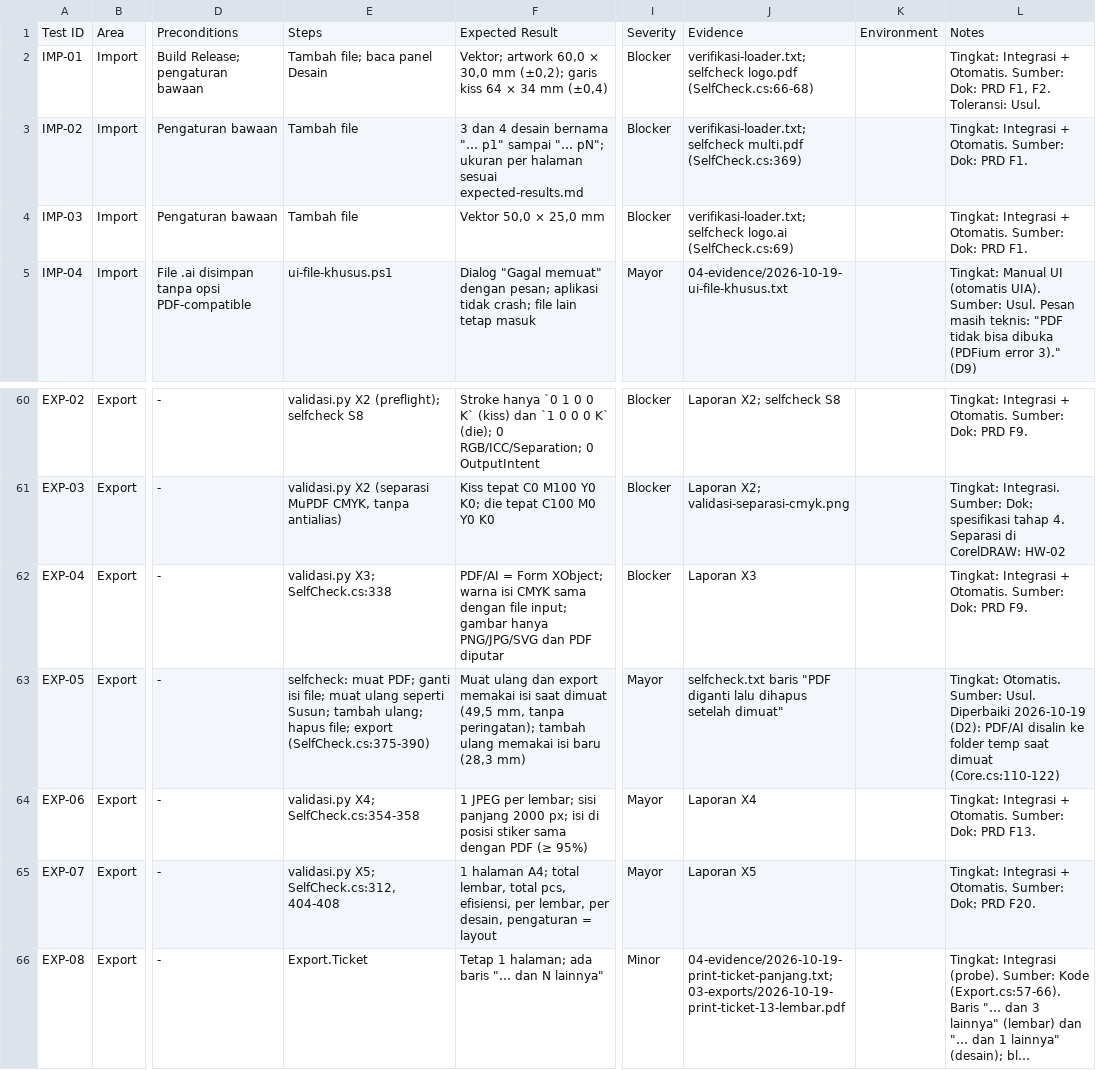
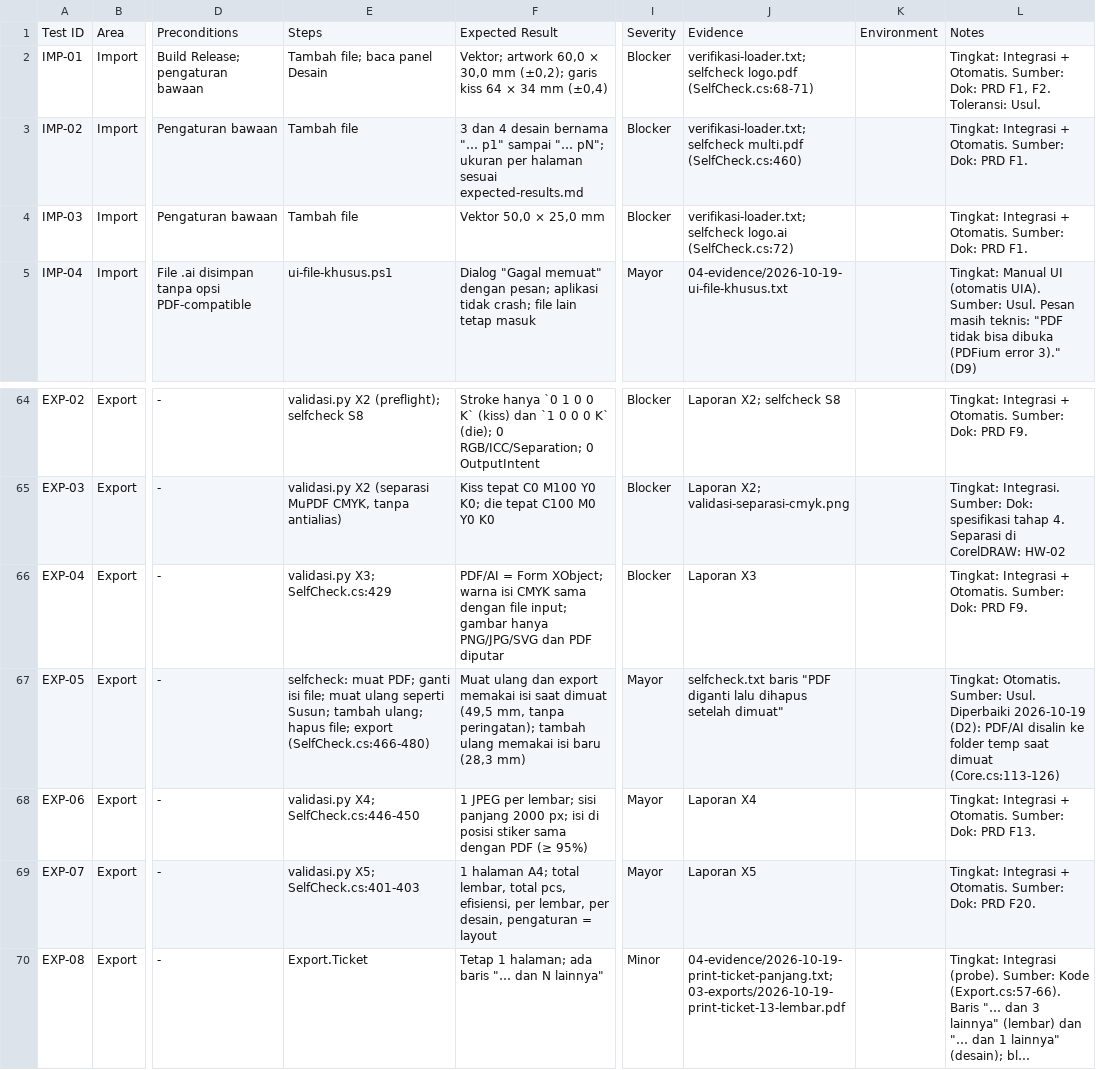
Before and after one commit to kntg/Layout-and-Editing-Software, a CSV file: docs/testing/e2e-test-results-template.csv, drawn as a sheet; only a part is shown, gaps mark what is left out; long unchanged cells end in …; addresses are those after the commit; the diff covers the shown part only; the diff names each change by its address in the sheet, - before the commit and + after, or states it on an @@ line.

```diff
--- a/docs/testing/e2e-test-results-template.csv
+++ b/docs/testing/e2e-test-results-template.csv
-J2: …selfcheck logo.pdf (SelfCheck.cs:66-68)
+J2: …selfcheck logo.pdf (SelfCheck.cs:68-71)
-J3: …selfcheck multi.pdf (SelfCheck.cs:369)
+J3: …selfcheck multi.pdf (SelfCheck.cs:460)
-J4: …selfcheck logo.ai (SelfCheck.cs:69)
+J4: …selfcheck logo.ai (SelfCheck.cs:72)
-E66: validasi.py X3; SelfCheck.cs:338
+E66: validasi.py X3; SelfCheck.cs:429
-E67: …file; export (SelfCheck.cs:375-390)
+E67: …file; export (SelfCheck.cs:466-480)
-L67: …saat dimuat (Core.cs:110-122)
+L67: …saat dimuat (Core.cs:113-126)
-E68: validasi.py X4; SelfCheck.cs:354-358
+E68: validasi.py X4; SelfCheck.cs:446-450
-E69: validasi.py X5; SelfCheck.cs:312, 404-408
+E69: validasi.py X5; SelfCheck.cs:401-403
```
Also changed, not shown: 5 added rows and 36 edited cells elsewhere in this file, 31 other files.
